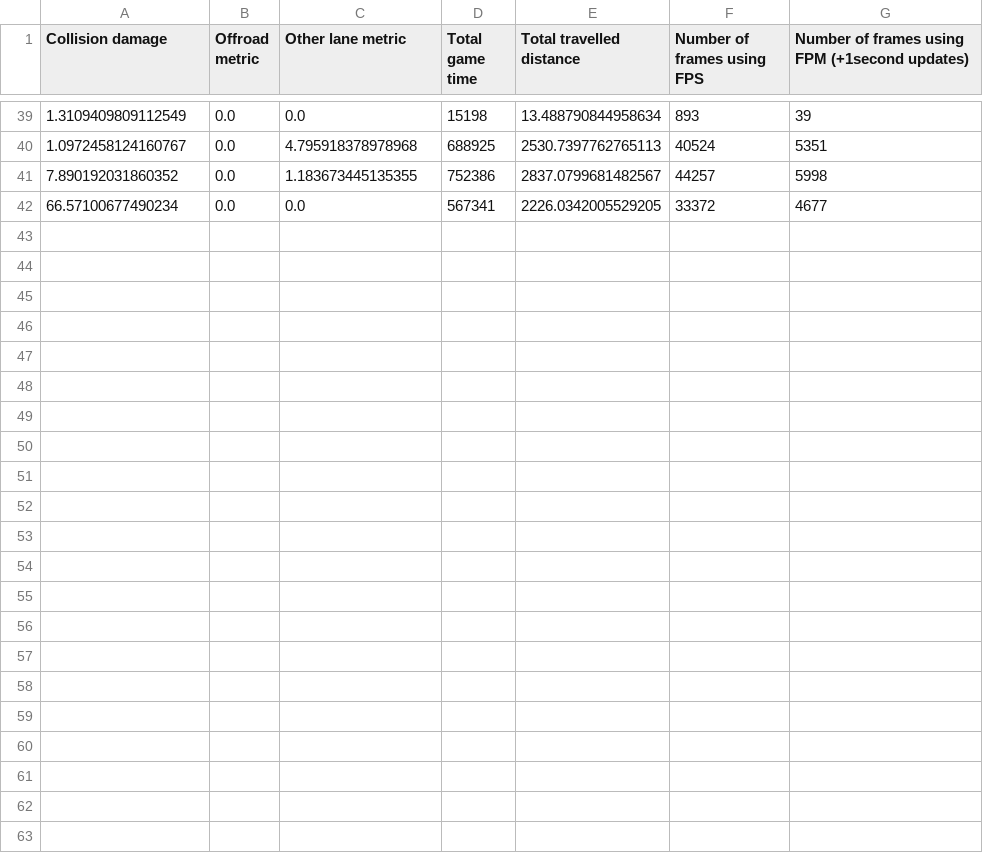
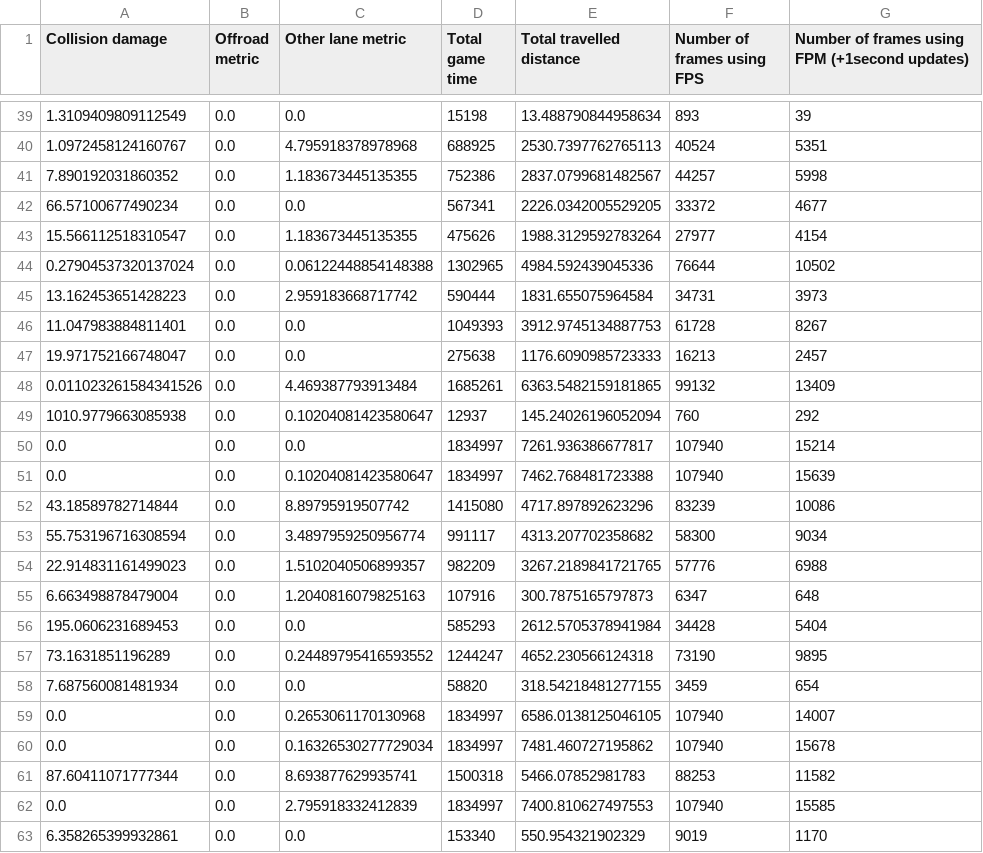
Before and after one commit to woutkl/distance_based_AD_CARLA, a CSV file: _benchmark_results/TOWN1/1800s_200p0v/2.0fpm/results.csv, drawn as a sheet; only a part is shown, gaps mark what is left out.

Commit message:
First power results

```diff
--- a/_benchmark_results/TOWN1/1800s_200p0v/2.0fpm/results.csv
+++ b/_benchmark_results/TOWN1/1800s_200p0v/2.0fpm/results.csv
@@ -42 +42,22 @@ Collision damage;Offroad metric;Other lane metric;Total game time;Total travelle
 66.57100677490234;0.0;0.0;567341;2226.0342005529205;33372;4677
+15.566112518310547;0.0;1.183673445135355;475626;1988.3129592783264;27977;4154
+0.27904537320137024;0.0;0.06122448854148388;1302965;4984.592439045336;76644;10502
+13.162453651428223;0.0;2.959183668717742;590444;1831.655075964584;34731;3973
+11.047983884811401;0.0;0.0;1049393;3912.9745134887753;61728;8267
+19.971752166748047;0.0;0.0;275638;1176.6090985723333;16213;2457
+0.011023261584341526;0.0;4.469387793913484;1685261;6363.5482159181865;99132;13409
+1010.9779663085938;0.0;0.10204081423580647;12937;145.24026196052094;760;292
+0.0;0.0;0.0;1834997;7261.936386677817;107940;15214
+0.0;0.0;0.10204081423580647;1834997;7462.768481723388;107940;15639
+43.18589782714844;0.0;8.89795919507742;1415080;4717.897892623296;83239;10086
+55.753196716308594;0.0;3.4897959250956774;991117;4313.207702358682;58300;9034
+22.914831161499023;0.0;1.5102040506899357;982209;3267.2189841721765;57776;6988
+6.663498878479004;0.0;1.2040816079825163;107916;300.7875165797873;6347;648
+195.0606231689453;0.0;0.0;585293;2612.5705378941984;34428;5404
+73.1631851196289;0.0;0.24489795416593552;1244247;4652.230566124318;73190;9895
+7.687560081481934;0.0;0.0;58820;318.54218481277155;3459;654
+0.0;0.0;0.2653061170130968;1834997;6586.0138125046105;107940;14007
+0.0;0.0;0.16326530277729034;1834997;7481.460727195862;107940;15678
+87.60411071777344;0.0;8.693877629935741;1500318;5466.07852981783;88253;11582
+0.0;0.0;2.795918332412839;1834997;7400.810627497553;107940;15585
+6.358265399932861;0.0;0.0;153340;550.954321902329;9019;1170
```
Also changed, not shown: _benchmark_results/TOWN2/1800s_200p0v/2.4fpm/results.csv, 5 other files.
